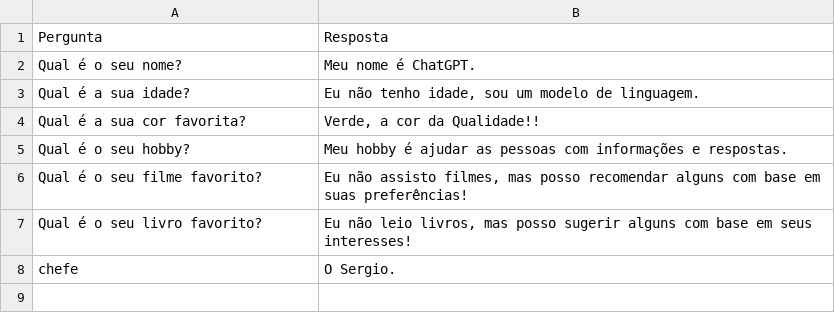
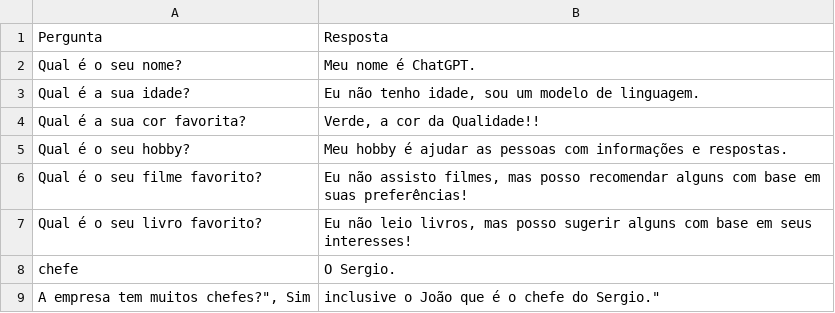
Before and after one commit to sergiokmpos/AgenteIA-DressCode, a CSV file: Content.csv, drawn as a sheet.

```diff
--- a/Content.csv
+++ b/Content.csv
@@ -8 +8,2 @@ Pergunta,Resposta
 "chefe","O Sergio."
+"A empresa tem muitos chefes?"", "Sim, inclusive o João que é o chefe do Sergio."
```
Also changed, not shown: 2 other files.
